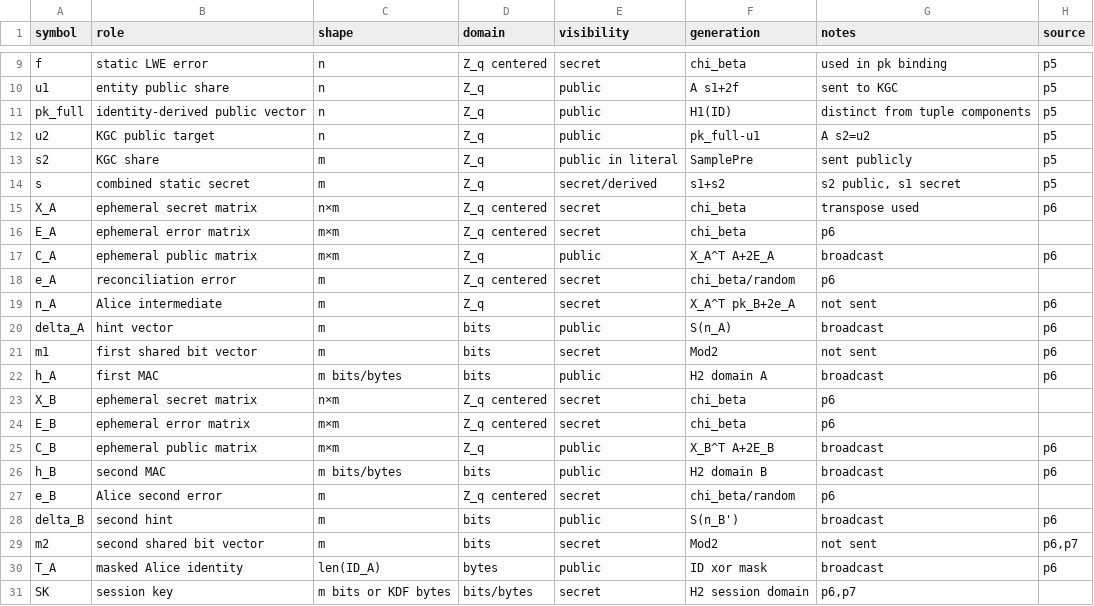
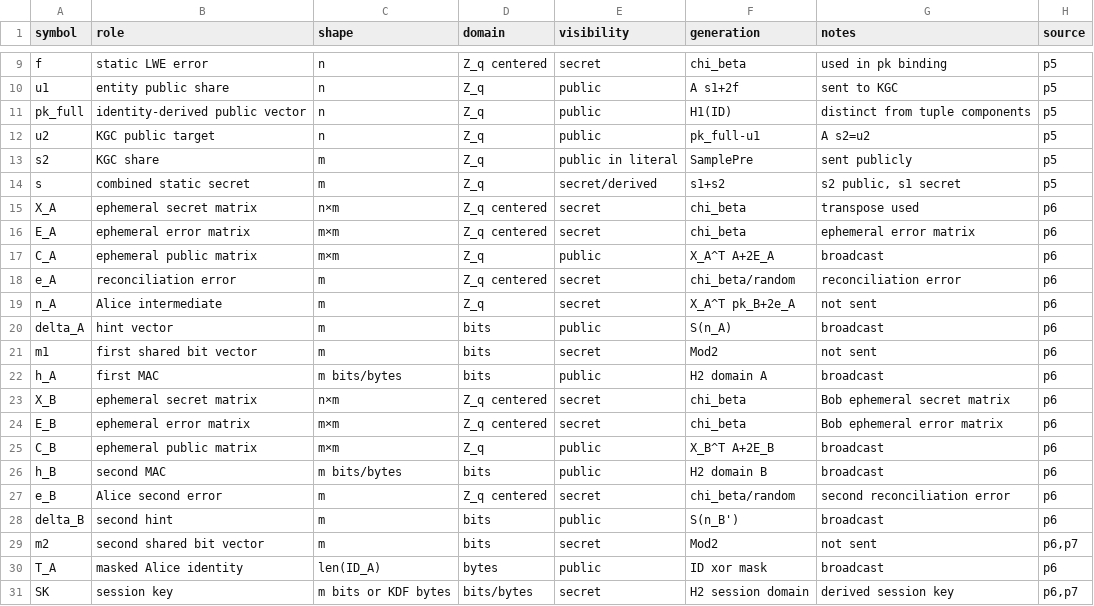
Before and after one commit to wyyoh/fuxian, a CSV file: specs/lcla_aka/shape_table.csv, drawn as a sheet; only a part is shown, gaps mark what is left out.

```diff
--- a/specs/lcla_aka/shape_table.csv
+++ b/specs/lcla_aka/shape_table.csv
@@ -15,5 +15,5 @@ s,combined static secret,m,Z_q,secret/derived,s1+s2,"s2 public, s1 secret",p5
 X_A,ephemeral secret matrix,n×m,Z_q centered,secret,chi_beta,transpose used,p6
-E_A,ephemeral error matrix,m×m,Z_q centered,secret,chi_beta,p6
+E_A,ephemeral error matrix,m×m,Z_q centered,secret,chi_beta,ephemeral error matrix,p6
 C_A,ephemeral public matrix,m×m,Z_q,public,X_A^T A+2E_A,broadcast,p6
-e_A,reconciliation error,m,Z_q centered,secret,chi_beta/random,p6
+e_A,reconciliation error,m,Z_q centered,secret,chi_beta/random,reconciliation error,p6
 n_A,Alice intermediate,m,Z_q,secret,X_A^T pk_B+2e_A,not sent,p6
@@ -22,7 +22,7 @@ m1,first shared bit vector,m,bits,secret,Mod2,not sent,p6
 h_A,first MAC,m bits/bytes,bits,public,H2 domain A,broadcast,p6
-X_B,ephemeral secret matrix,n×m,Z_q centered,secret,chi_beta,p6
-E_B,ephemeral error matrix,m×m,Z_q centered,secret,chi_beta,p6
+X_B,ephemeral secret matrix,n×m,Z_q centered,secret,chi_beta,Bob ephemeral secret matrix,p6
+E_B,ephemeral error matrix,m×m,Z_q centered,secret,chi_beta,Bob ephemeral error matrix,p6
 C_B,ephemeral public matrix,m×m,Z_q,public,X_B^T A+2E_B,broadcast,p6
 h_B,second MAC,m bits/bytes,bits,public,H2 domain B,broadcast,p6
-e_B,Alice second error,m,Z_q centered,secret,chi_beta/random,p6
+e_B,Alice second error,m,Z_q centered,secret,chi_beta/random,second reconciliation error,p6
 delta_B,second hint,m,bits,public,S(n_B'),broadcast,p6
@@ -30,2 +30,2 @@ m2,second shared bit vector,m,bits,secret,Mod2,not sent,"p6,p7"
 T_A,masked Alice identity,len(ID_A),bytes,public,ID xor mask,broadcast,p6
-SK,session key,m bits or KDF bytes,bits/bytes,secret,H2 session domain,"p6,p7"
+SK,session key,m bits or KDF bytes,bits/bytes,secret,H2 session domain,derived session key,"p6,p7"
```
Also changed, not shown: 4 other files.
